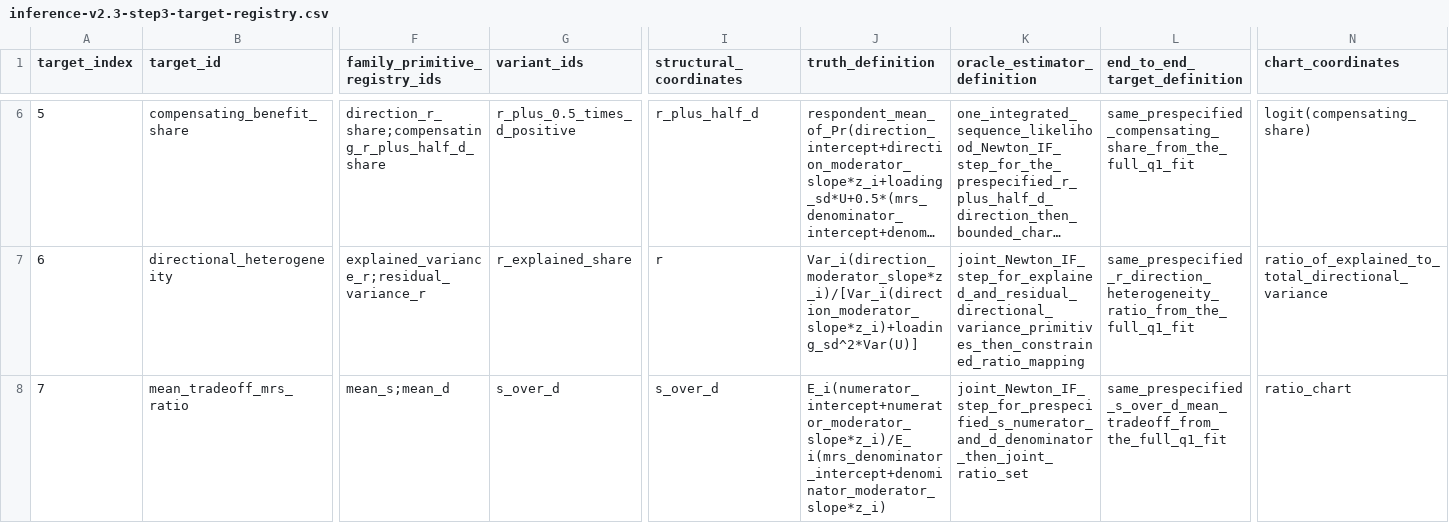
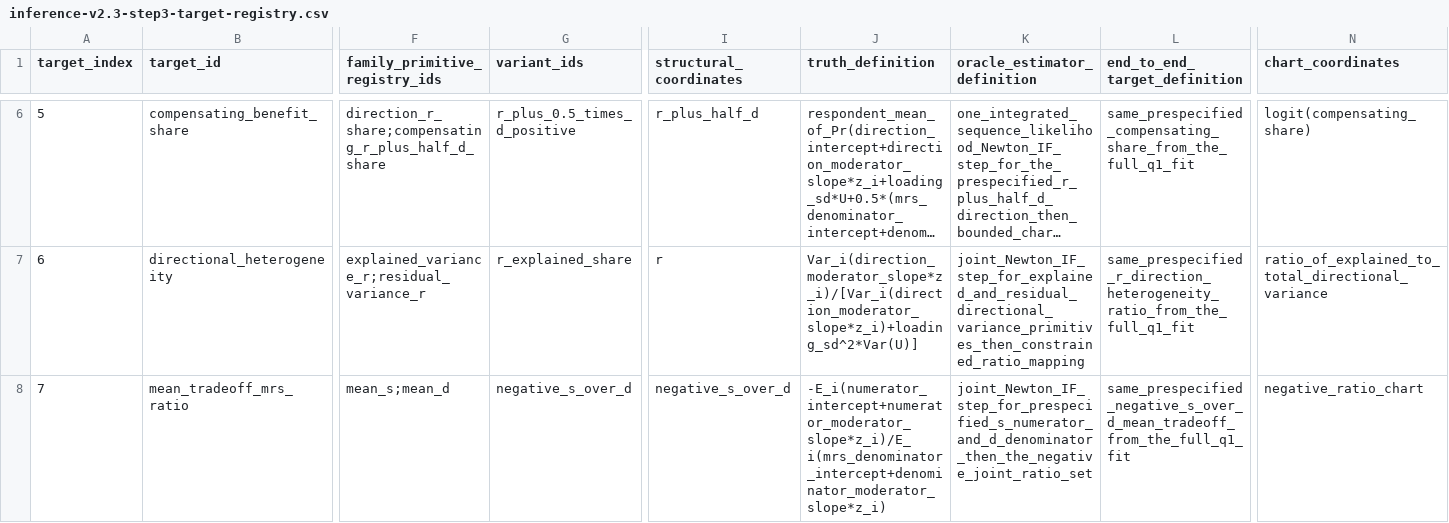
Before and after one commit to xuyiqing/sconjoint, a CSV file: inst/protocol/inference-v2.3-step3-target-registry.csv, drawn as a sheet; only a part is shown, gaps mark what is left out; long unchanged cells end in …; the diff names each change by its address in the sheet, - before the commit and + after, or states it on an @@ line.

```diff
--- a/inst/protocol/inference-v2.3-step3-target-registry.csv
+++ b/inst/protocol/inference-v2.3-step3-target-registry.csv
-G8 (variant_ids): s_over_d
+G8 (variant_ids): negative_s_over_d
-I8 (structural_coordinates): s_over_d
+I8 (structural_coordinates): negative_s_over_d
-J8 (truth_definition): E_i(numerator_intercept+numerator_moderator_slope*z_i)/E_i(mrs_denominator_intercept+denominator_moderator_slope*z_i)
+J8 (truth_definition): -E_i(numerator_intercept+numerator_moderator_slope*z_i)/E_i(mrs_denominator_intercept+denominator_moderator_slope*z_i)
-K8 (oracle_estimator_definition): joint_Newton_IF_step_for_prespecified_s_numerator_and_d_denominator_then_joint_ratio_set
+K8 (oracle_estimator_definition): joint_Newton_IF_step_for_prespecified_s_numerator_and_d_denominator_then_the_negative_joint_ratio_set
-L8 (end_to_end_target_definition): same_prespecified_s_over_d_mean_tradeoff_from_the_full_q1_fit
+L8 (end_to_end_target_definition): same_prespecified_negative_s_over_d_mean_tradeoff_from_the_full_q1_fit
-N8 (chart_coordinates): ratio_chart
+N8 (chart_coordinates): negative_ratio_chart
```
Also changed, not shown: 3 other files.
